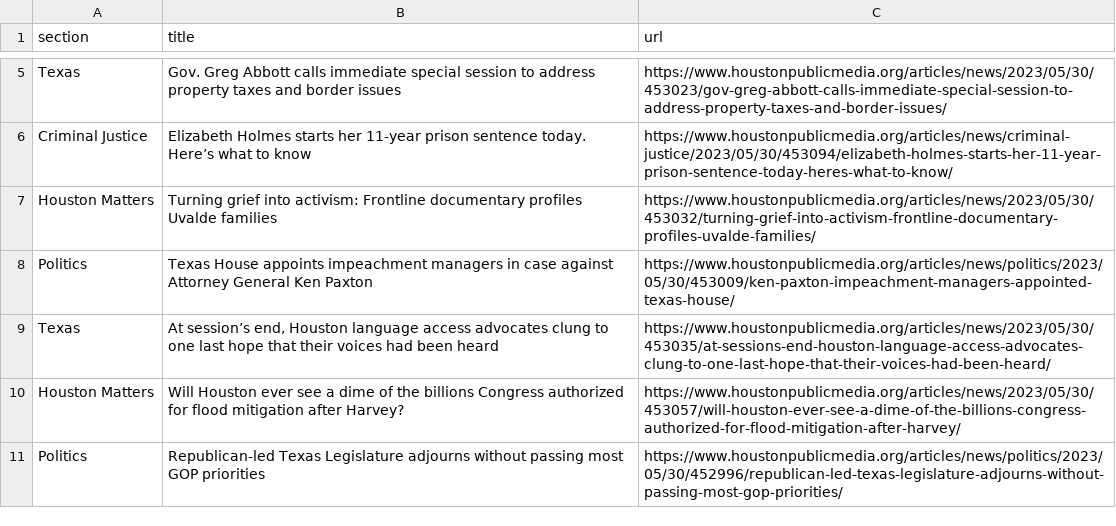
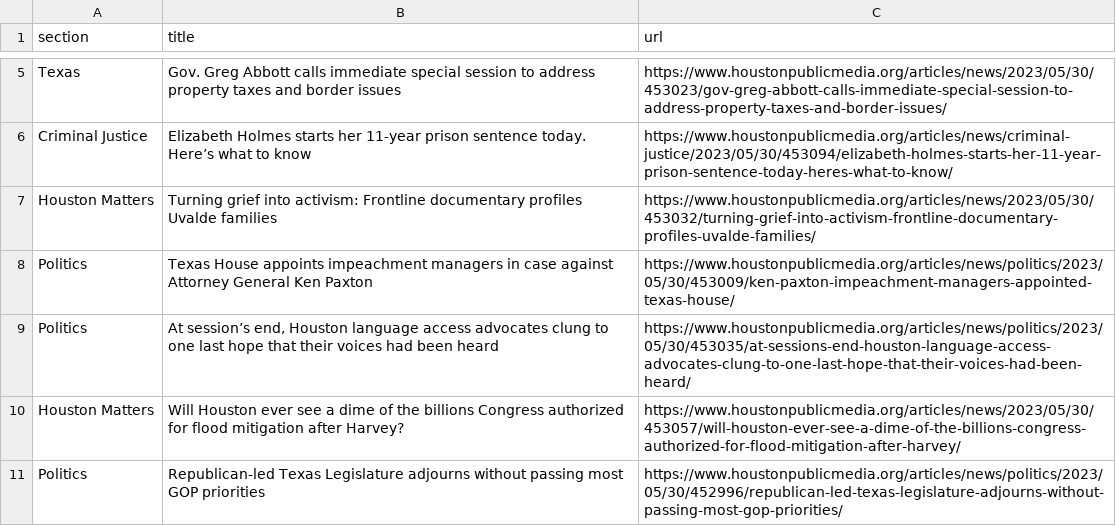
Before and after one commit to js5966/auto_run, a CSV file: npr.csv, drawn as a sheet; only a part is shown, gaps mark what is left out.

```diff
--- a/npr.csv
+++ b/npr.csv
@@ -8,3 +8,3 @@ Houston Matters,Turning grief into activism: Frontline documentary profiles Uval
 Politics,Texas House appoints impeachment managers in case against Attorney General Ken Paxton,https://www.houstonpublicmedia.org/articles/news/politics/2023/05/30/453009/ken-paxton-impeachment-managers-appointed-texas-house/
-Texas,"At session’s end, Houston language access advocates clung to one last hope that their voices had been heard",https://www.houstonpublicmedia.org/articles/news/2023/05/30/453035/at-sessions-end-houston-language-access-advocates-clung-to-one-last-hope-that-their-voices-had-been-heard/
+Politics,"At session’s end, Houston language access advocates clung to one last hope that their voices had been heard",https://www.houstonpublicmedia.org/articles/news/politics/2023/05/30/453035/at-sessions-end-houston-language-access-advocates-clung-to-one-last-hope-that-their-voices-had-been-heard/
 Houston Matters,Will Houston ever see a dime of the billions Congress authorized for flood mitigation after Harvey?,https://www.houstonpublicmedia.org/articles/news/2023/05/30/453057/will-houston-ever-see-a-dime-of-the-billions-congress-authorized-for-flood-mitigation-after-harvey/
```
